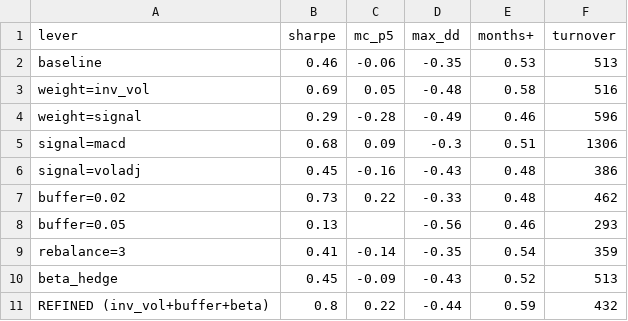
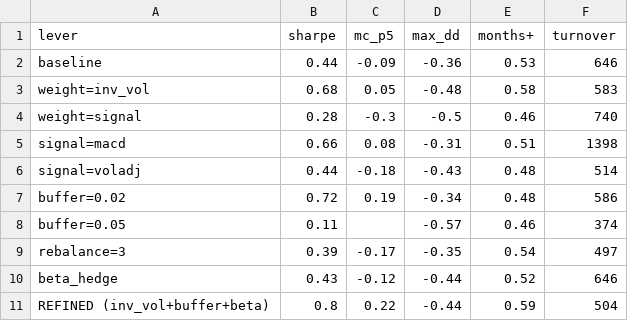
Before and after one commit to AlexSilka/quant_portfolio, a CSV file: reports/carry/carry_refine.csv, drawn as a sheet.

```diff
--- a/reports/carry/carry_refine.csv
+++ b/reports/carry/carry_refine.csv
@@ -1,11 +1,11 @@
 lever,sharpe,mc_p5,max_dd,months+,turnover
-baseline,0.46,-0.06,-0.35,0.53,513
-weight=inv_vol,0.69,0.05,-0.48,0.58,516
-weight=signal,0.29,-0.28,-0.49,0.46,596
-signal=macd,0.68,0.09,-0.3,0.51,1306
-signal=voladj,0.45,-0.16,-0.43,0.48,386
-buffer=0.02,0.73,0.22,-0.33,0.48,462
-buffer=0.05,0.13,,-0.56,0.46,293
-rebalance=3,0.41,-0.14,-0.35,0.54,359
-beta_hedge,0.45,-0.09,-0.43,0.52,513
-REFINED (inv_vol+buffer+beta),0.8,0.22,-0.44,0.59,432
+baseline,0.44,-0.09,-0.36,0.53,646
+weight=inv_vol,0.68,0.05,-0.48,0.58,583
+weight=signal,0.28,-0.3,-0.5,0.46,740
+signal=macd,0.66,0.08,-0.31,0.51,1398
+signal=voladj,0.44,-0.18,-0.43,0.48,514
+buffer=0.02,0.72,0.19,-0.34,0.48,586
+buffer=0.05,0.11,,-0.57,0.46,374
+rebalance=3,0.39,-0.17,-0.35,0.54,497
+beta_hedge,0.43,-0.12,-0.44,0.52,646
+REFINED (inv_vol+buffer+beta),0.8,0.22,-0.44,0.59,504
```
Also changed, not shown: 9 other files.
